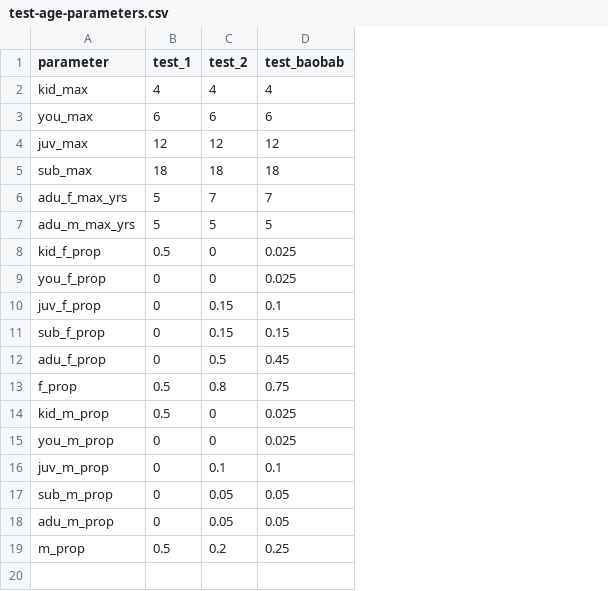
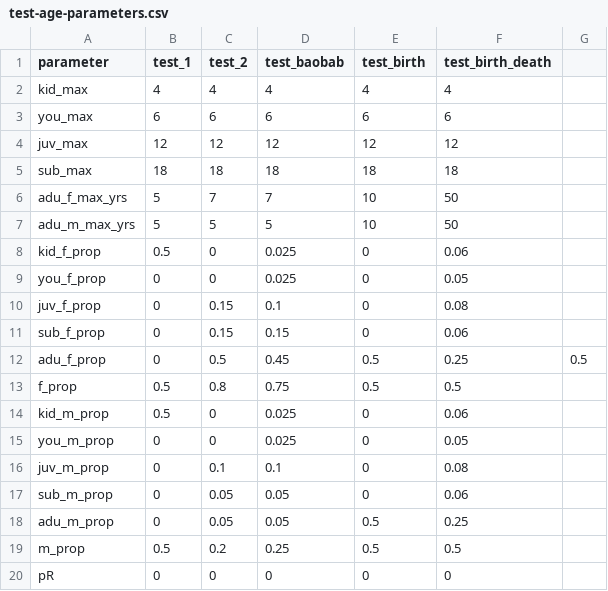
Before and after one commit to BethSavagar/demographic_model_1, a CSV file: data/test_data/test-age-parameters.csv, drawn as a sheet; the diff names each change by its address in the sheet, - before the commit and + after, or states it on an @@ line.

Commit message:
testing  births and stable population size

```diff
--- a/data/test_data/test-age-parameters.csv
+++ b/data/test_data/test-age-parameters.csv
+column E (test_birth), rows 2-19: 4 | 6 | 12 | 18 | 10 | 10 | 0 | 0 | 0 | 0 | 0.5 | 0.5 | 0 | 0 | 0 | 0 | 0.5 | 0.5
+column F (test_birth_death), rows 2-19: 4 | 6 | 12 | 18 | 50 | 50 | 0.06 | 0.05 | 0.08 | 0.06 | 0.25 | 0.5 | 0.06 | 0.05 | 0.08 | 0.06 | 0.25 | 0.5
+column G, row 12: 0.5
+row 20: pR | 0 | 0 | 0 | 0 | 0
```
Also changed, not shown: data/test_data/test-parameters.csv, 5 other files.
